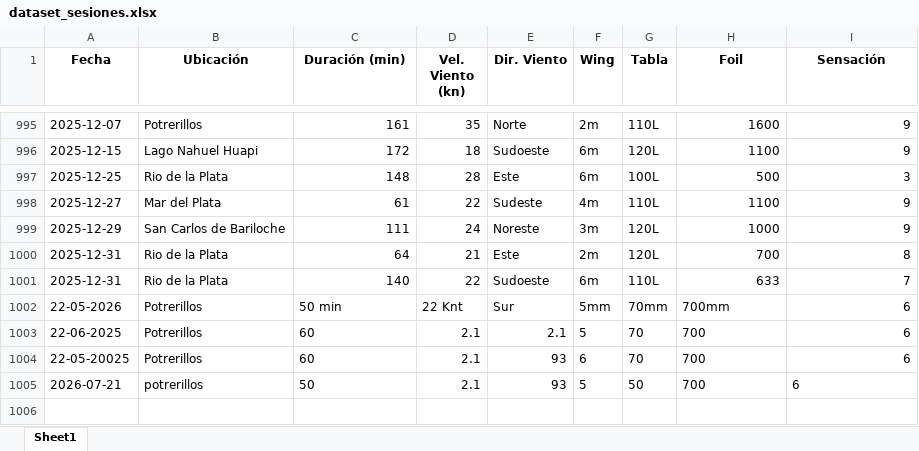
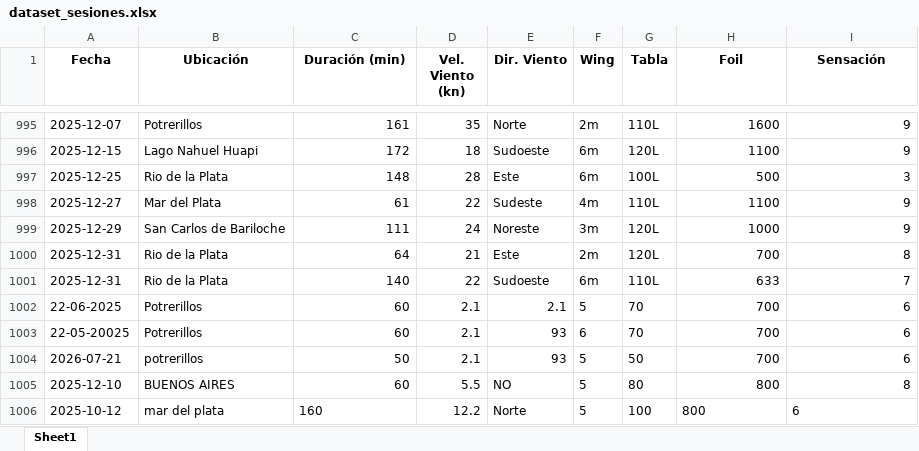
Before and after one commit to mleonparrella-ux/wingfoil_prueba, an Excel workbook: data/dataset_sesiones.xlsx, sheet Sheet1, drawn as a sheet; only a part is shown, gaps mark what is left out; values as stored, in another font and other column widths than the file's, no borders; removed rows and columns are numbered as before the commit, all else as after; the diff names each change by its address in the sheet, - before the commit and + after, or states it on an @@ line.

```diff
--- a/data/dataset_sesiones.xlsx (sheet Sheet1)
+++ b/data/dataset_sesiones.xlsx (sheet Sheet1)
-row 1002: 22-05-2026 | Potrerillos | 50 min | 22 Knt | Sur | 5mm | 70mm | 700mm | 6
-C1002:C1004 alignment: left
+C1002:C1004 alignment: right
-H1002:H1003 alignment: left
+H1002:H1003 alignment: right
-H1004:I1004 alignment: left
+H1004:I1004 alignment: right
+row 1005: 2025-12-10 | BUENOS AIRES | 60 | 5.5 | NO | 5 | 80 | 800 | 8
+row 1006: 2025-10-12 | mar del plata | 160 | 12.2 | Norte | 5 | 100 | 800 | 6
```
Also changed, not shown: 3 other files.
